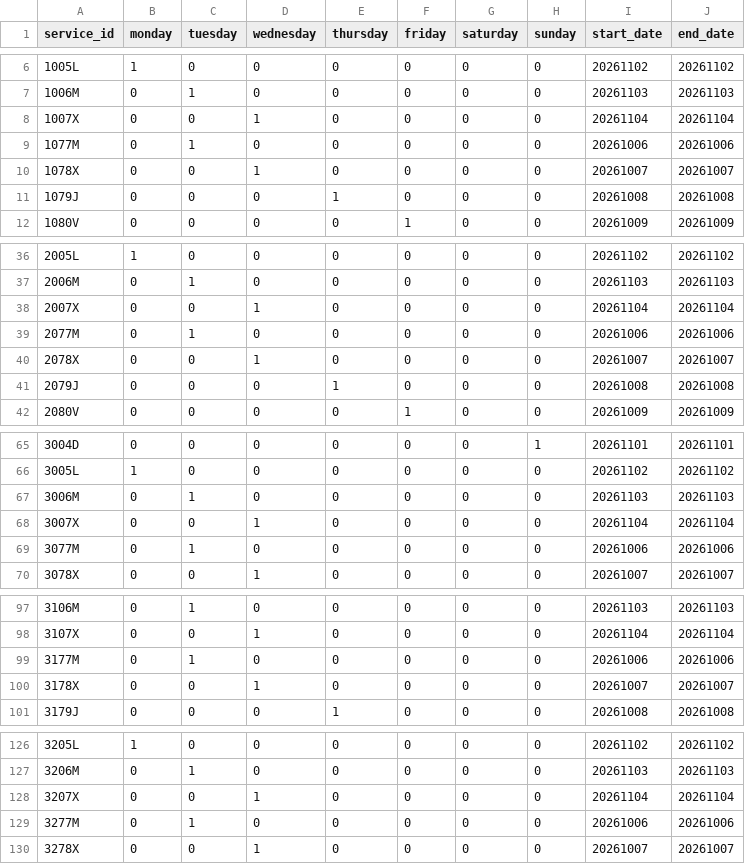
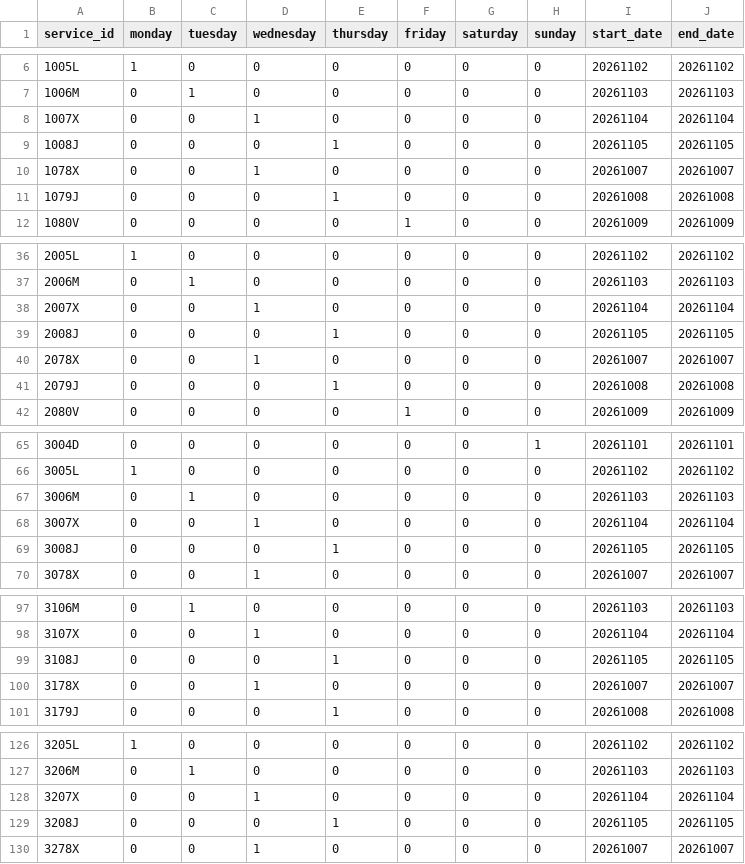
Before and after one commit to WireNext/cercaniasgtfs, a CSV file: data_csv/calendar.csv, drawn as a sheet; only a part is shown, gaps mark what is left out; the diff covers the shown part only.

```diff
--- a/data_csv/calendar.csv
+++ b/data_csv/calendar.csv
@@ -8,3 +8,3 @@ service_id,monday,tuesday,wednesday,thursday,friday,saturday,sunday,start_date,e
 1007X,0,0,1,0,0,0,0,20261104,20261104
-1077M,0,1,0,0,0,0,0,20261006,20261006
+1008J,0,0,0,1,0,0,0,20261105,20261105
 1078X,0,0,1,0,0,0,0,20261007,20261007
@@ -38,3 +38,3 @@ service_id,monday,tuesday,wednesday,thursday,friday,saturday,sunday,start_date,e
 2007X,0,0,1,0,0,0,0,20261104,20261104
-2077M,0,1,0,0,0,0,0,20261006,20261006
+2008J,0,0,0,1,0,0,0,20261105,20261105
 2078X,0,0,1,0,0,0,0,20261007,20261007
@@ -68,3 +68,3 @@ service_id,monday,tuesday,wednesday,thursday,friday,saturday,sunday,start_date,e
 3007X,0,0,1,0,0,0,0,20261104,20261104
-3077M,0,1,0,0,0,0,0,20261006,20261006
+3008J,0,0,0,1,0,0,0,20261105,20261105
 3078X,0,0,1,0,0,0,0,20261007,20261007
@@ -98,3 +98,3 @@ service_id,monday,tuesday,wednesday,thursday,friday,saturday,sunday,start_date,e
 3107X,0,0,1,0,0,0,0,20261104,20261104
-3177M,0,1,0,0,0,0,0,20261006,20261006
+3108J,0,0,0,1,0,0,0,20261105,20261105
 3178X,0,0,1,0,0,0,0,20261007,20261007
@@ -128,3 +128,3 @@ service_id,monday,tuesday,wednesday,thursday,friday,saturday,sunday,start_date,e
 3207X,0,0,1,0,0,0,0,20261104,20261104
-3277M,0,1,0,0,0,0,0,20261006,20261006
+3208J,0,0,0,1,0,0,0,20261105,20261105
 3278X,0,0,1,0,0,0,0,20261007,20261007
```
Also changed, not shown: 49 edited cells elsewhere in this file, 1 other file.
